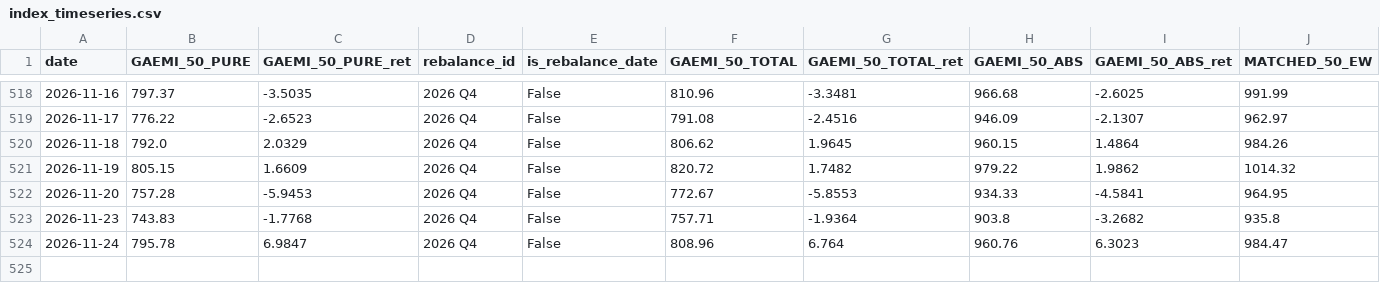
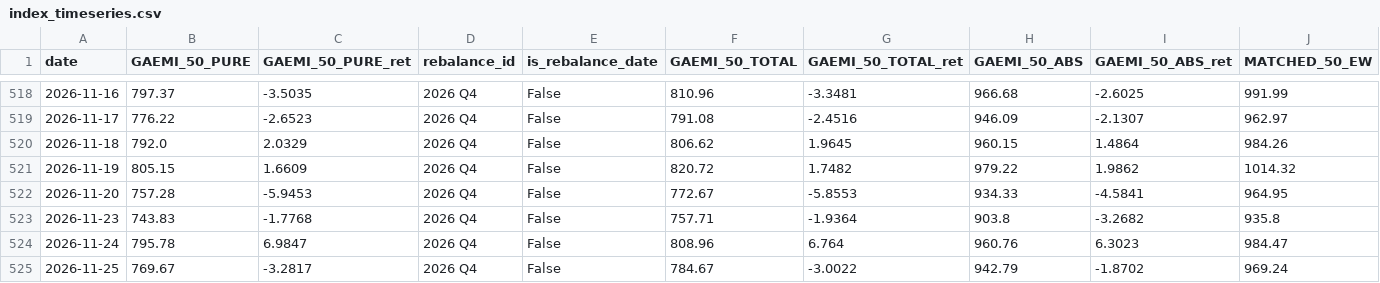
Before and after one commit to raspos/gaemi-index, a CSV file: data/index_timeseries.csv, drawn as a sheet; only a part is shown, gaps mark what is left out; rows hold the shown columns only; the diff names each change by its address in the sheet, - before the commit and + after, or states it on an @@ line.

```diff
--- a/data/index_timeseries.csv
+++ b/data/index_timeseries.csv
+row 525: 2026-11-25 | 769.67 | -3.2817 | 2026 Q4 | False | 784.67 | -3.0022 | 942.79 | -1.8702 | 969.24
```
Also changed, not shown: data/benchmarks.csv, data/gaemi50_abs_constituents.csv, 25 other files.
